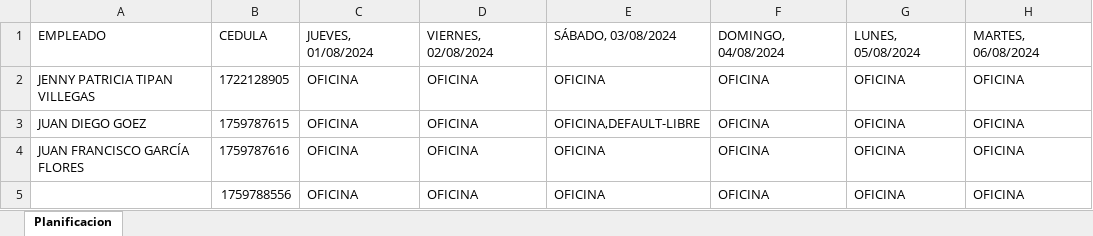
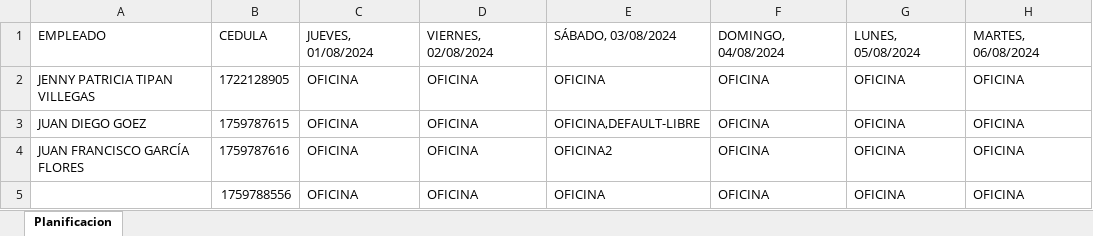
Before and after one commit to CP-Avances/FullTime4.0, an Excel workbook: servidor/leerPlantillas/plantillaPlanificacionMultiple (22).xlsx, sheet Planificacion, drawn as a sheet; only a part is shown; values as stored, in another font and other column widths than the file's, no borders; the diff names each change by its address in the sheet, - before the commit and + after, or states it on an @@ line.

```diff
--- a/servidor/leerPlantillas/plantillaPlanificacionMultiple (22).xlsx (sheet Planificacion)
+++ b/servidor/leerPlantillas/plantillaPlanificacionMultiple (22).xlsx (sheet Planificacion)
-E4: OFICINA
+E4: OFICINA2
```
Also changed, not shown: 2 other files.
